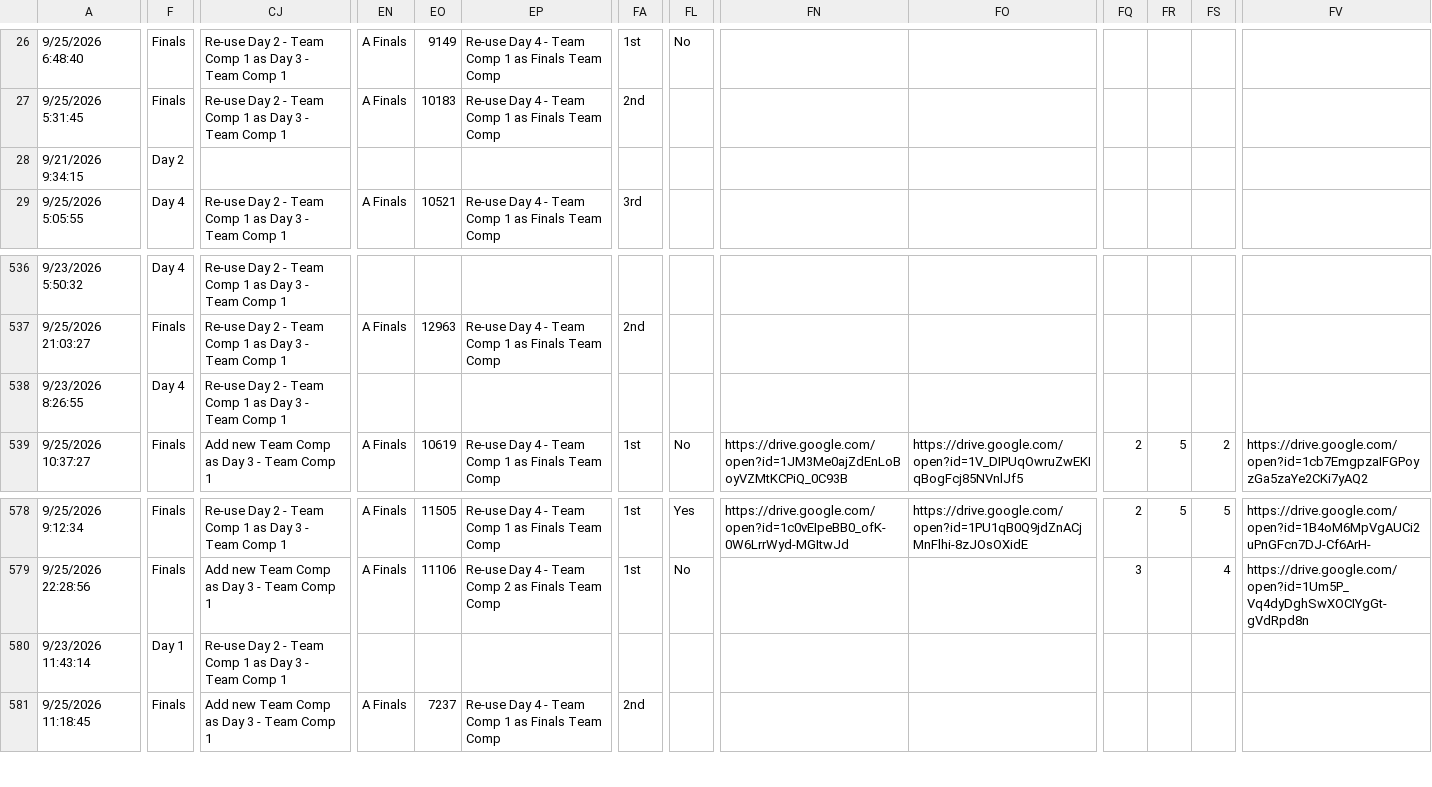
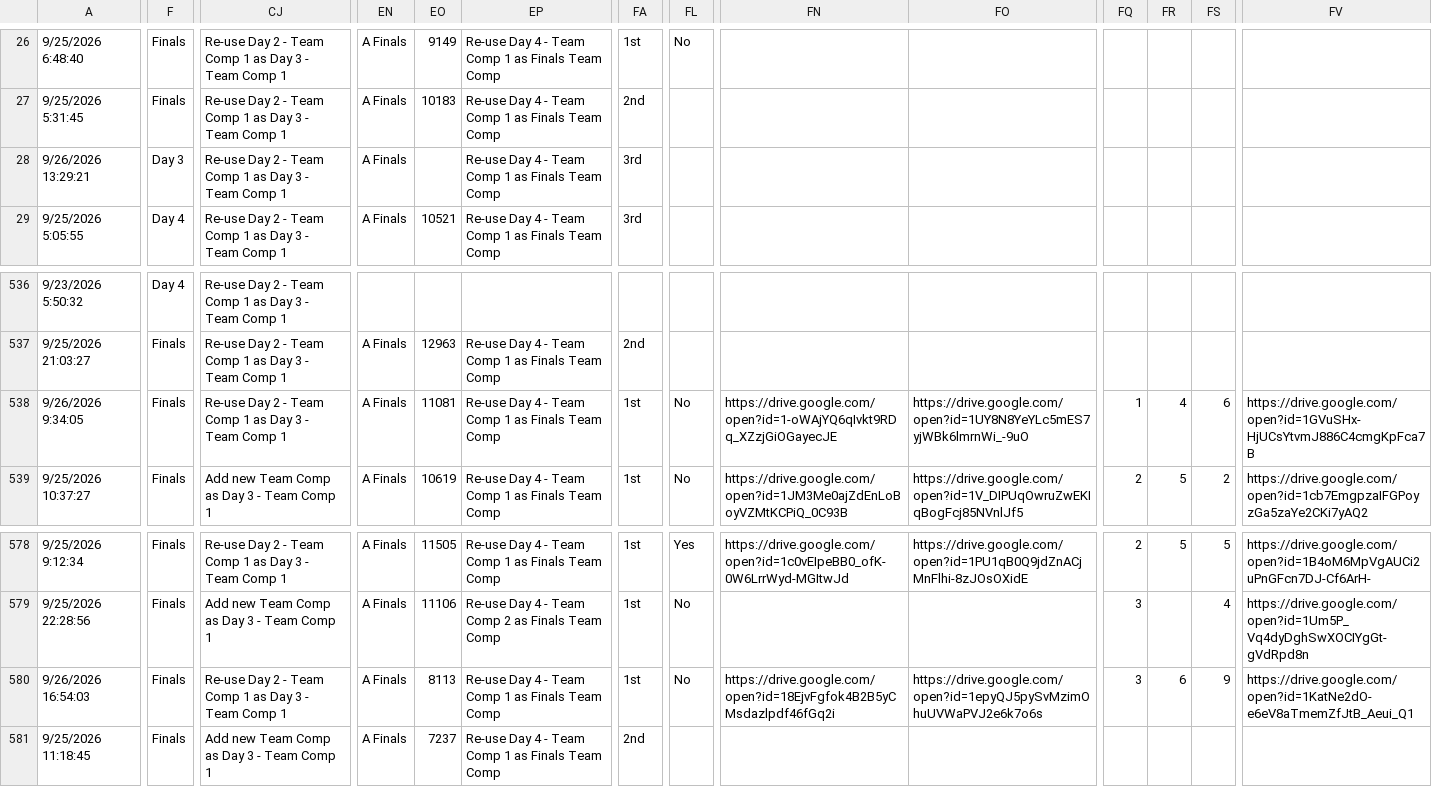
Before and after one commit to Vali-98/UmaOCRData, a CSV file: events/cm19/data/sheet_cache_merged.csv, drawn as a sheet; only a part is shown, gaps mark what is left out; the diff covers the shown part only; the diff names each change by its address in the sheet, - before the commit and + after, or states it on an @@ line.

```diff
--- a/events/cm19/data/sheet_cache_merged.csv
+++ b/events/cm19/data/sheet_cache_merged.csv
-A28: 9/21/2026 9:34:15
+A28: 9/26/2026 13:29:21
-F28: Day 2
+F28: Day 3
-CJ28: (empty)
+CJ28: Re-use Day 2 - Team Comp 1 as Day 3 - Team Comp 1
-EN28: (empty)
+EN28: A Finals
-EP28: (empty)
+EP28: Re-use Day 4 - Team Comp 1 as Finals Team Comp
-FA28: (empty)
+FA28: 3rd
-A538: 9/23/2026 8:26:55
+A538: 9/26/2026 9:34:05
-F538: Day 4
+F538: Finals
-EN538: (empty)
+EN538: A Finals
-EO538: (empty)
+EO538: 11081
-EP538: (empty)
+EP538: Re-use Day 4 - Team Comp 1 as Finals Team Comp
-FA538: (empty)
+FA538: 1st
-FL538: (empty)
+FL538: No
-FN538: (empty)
+FN538: https://drive.google.com/open?id=1-oWAjYQ6qIvkt9RDq_XZzjGiOGayecJE
-FO538: (empty)
+FO538: https://drive.google.com/open?id=1UY8N8YeYLc5mES7yjWBk6lmrnWi_-9uO
-FQ538: (empty)
+FQ538: 1
-FR538: (empty)
+FR538: 4
-FS538: (empty)
+FS538: 6
-FV538: (empty)
+FV538: https://drive.google.com/open?id=1GVuSHx-HjUCsYtvmJ886C4cmgKpFca7B
-A580: 9/23/2026 11:43:14
+A580: 9/26/2026 16:54:03
-F580: Day 1
+F580: Finals
-EN580: (empty)
+EN580: A Finals
-EO580: (empty)
+EO580: 8113
-EP580: (empty)
+EP580: Re-use Day 4 - Team Comp 1 as Finals Team Comp
-FA580: (empty)
+FA580: 1st
-FL580: (empty)
+FL580: No
-FN580: (empty)
+FN580: https://drive.google.com/open?id=18EjvFgfok4B2B5yCMsdazlpdf46fGq2i
-FO580: (empty)
+FO580: https://drive.google.com/open?id=1epyQJ5pySvMzimOhuUVWaPVJ2e6k7o6s
-FQ580: (empty)
+FQ580: 3
-FR580: (empty)
+FR580: 6
-FS580: (empty)
+FS580: 9
-FV580: (empty)
+FV580: https://drive.google.com/open?id=1KatNe2dO-e6eV8aTmemZfJtB_Aeui_Q1
```
Also changed, not shown: 1 added row and 84 edited cells elsewhere in this file, 3 other files.
